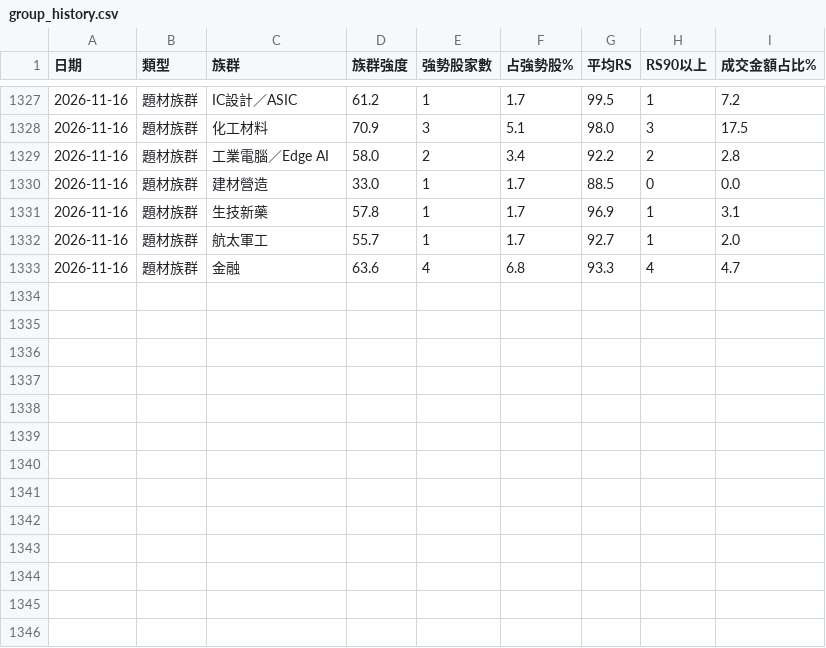
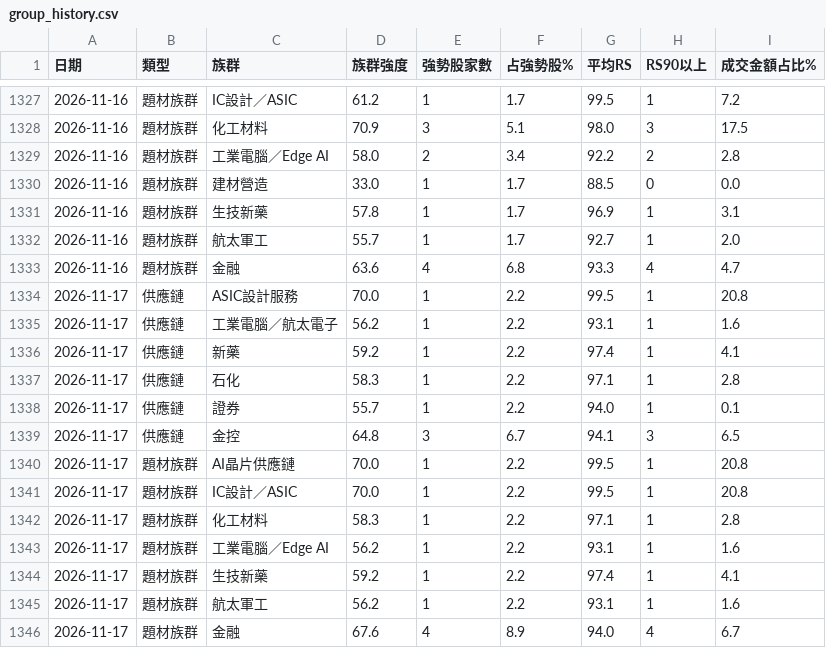
Before and after one commit to Richard82611/tw-stock-dashboard-test, a CSV file: group_history.csv, drawn as a sheet; only a part is shown, gaps mark what is left out.

```diff
--- a/group_history.csv
+++ b/group_history.csv
@@ -1333 +1333,14 @@
 2026-11-16,題材族群,金融,63.6,4,6.8,93.3,4,4.7
+2026-11-17,供應鏈,ASIC設計服務,70.0,1,2.2,99.5,1,20.8
+2026-11-17,供應鏈,工業電腦／航太電子,56.2,1,2.2,93.1,1,1.6
+2026-11-17,供應鏈,新藥,59.2,1,2.2,97.4,1,4.1
+2026-11-17,供應鏈,石化,58.3,1,2.2,97.1,1,2.8
+2026-11-17,供應鏈,證券,55.7,1,2.2,94.0,1,0.1
+2026-11-17,供應鏈,金控,64.8,3,6.7,94.1,3,6.5
+2026-11-17,題材族群,AI晶片供應鏈,70.0,1,2.2,99.5,1,20.8
+2026-11-17,題材族群,IC設計／ASIC,70.0,1,2.2,99.5,1,20.8
+2026-11-17,題材族群,化工材料,58.3,1,2.2,97.1,1,2.8
+2026-11-17,題材族群,工業電腦／Edge AI,56.2,1,2.2,93.1,1,1.6
+2026-11-17,題材族群,生技新藥,59.2,1,2.2,97.4,1,4.1
+2026-11-17,題材族群,航太軍工,56.2,1,2.2,93.1,1,1.6
+2026-11-17,題材族群,金融,67.6,4,8.9,94.0,4,6.7
```
Also changed, not shown: 7 other files.
